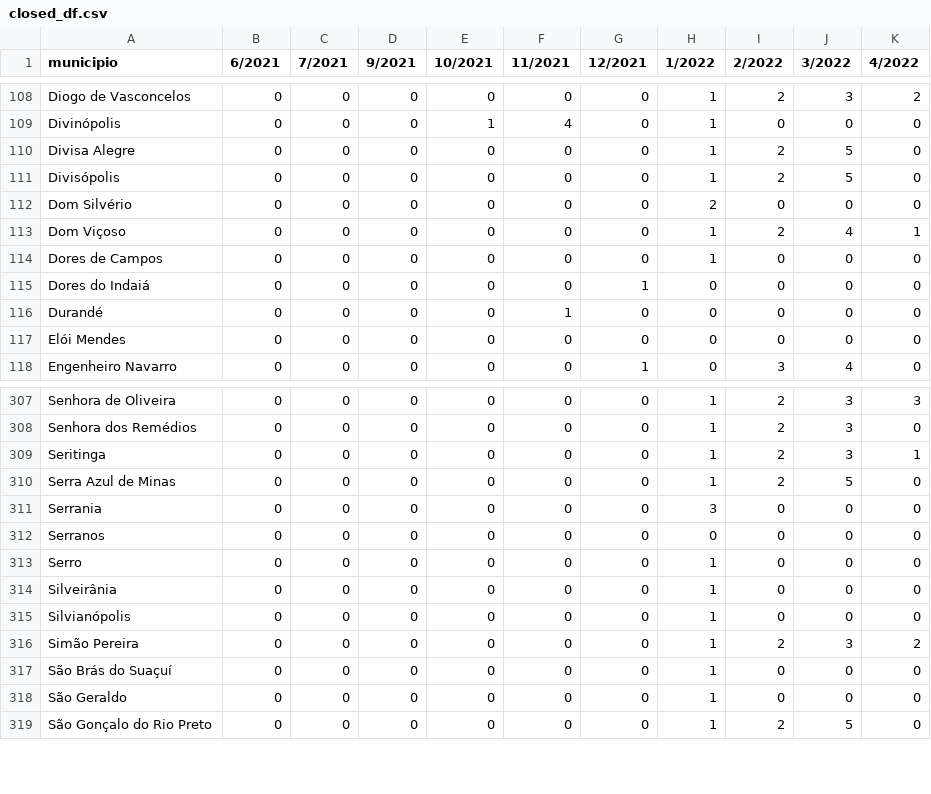
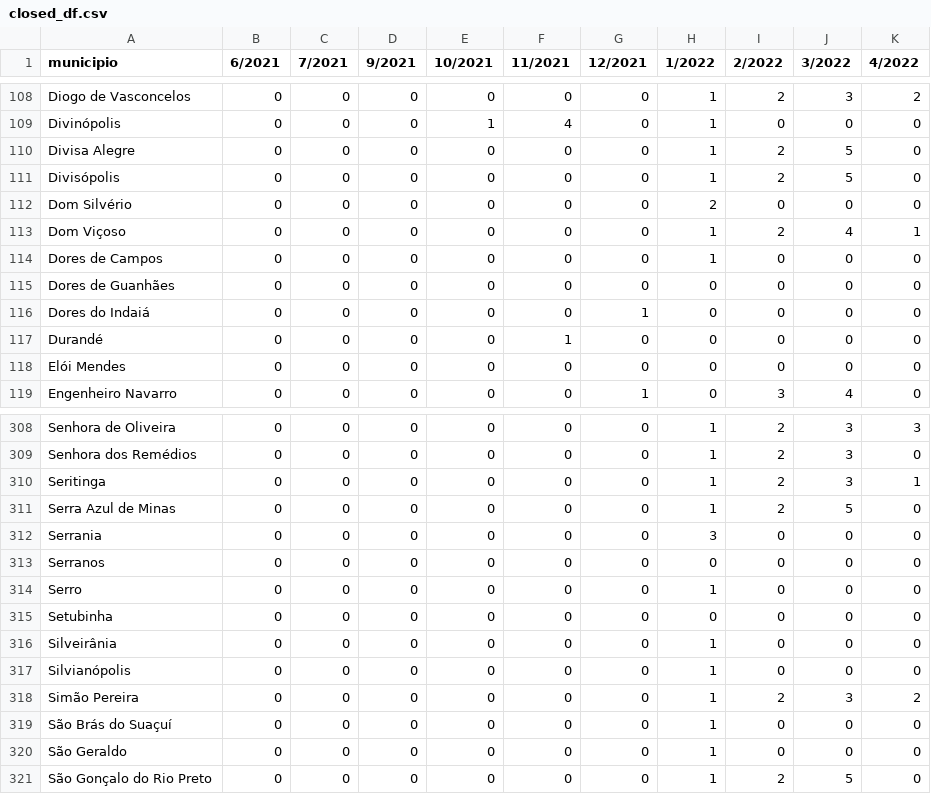
Before and after one commit to MPMG-DCC-UFMG/F01-gerenciamento, a CSV file: dashboard/data/closed_df.csv, drawn as a sheet; only a part is shown, gaps mark what is left out.

```diff
--- a/dashboard/data/closed_df.csv
+++ b/dashboard/data/closed_df.csv
@@ -114,2 +114,3 @@ Dom Viçoso,0,0,0,0,0,0,1,2,4,1
 Dores de Campos,0,0,0,0,0,0,1,0,0,0
+Dores de Guanhães,0,0,0,0,0,0,0,0,0,0
 Dores do Indaiá,0,0,0,0,0,1,0,0,0,0
@@ -313,2 +314,3 @@ Serranos,0,0,0,0,0,0,0,0,0,0
 Serro,0,0,0,0,0,0,1,0,0,0
+Setubinha,0,0,0,0,0,0,0,0,0,0
 Silveirânia,0,0,0,0,0,0,1,0,0,0
```
Also changed, not shown: dashboard/data/df_tags.csv, dashboard/data/epics.csv, 8 other files.
